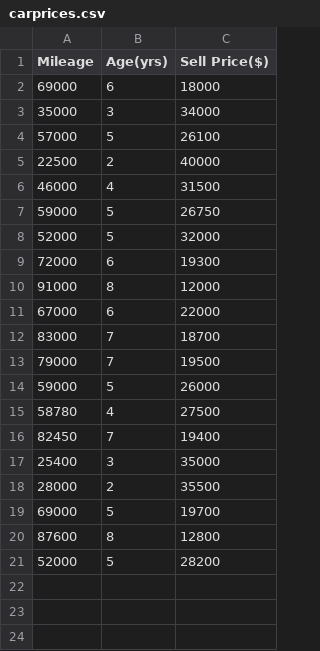
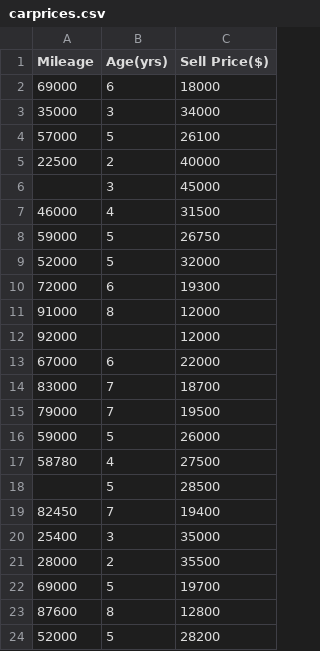
Before and after one commit to zohairahmed007/ML, a CSV file: Linear Regression Example/carprices.csv, drawn as a sheet; the diff names each change by its address in the sheet, - before the commit and + after, or states it on an @@ line.

```diff
--- a/Linear Regression Example/carprices.csv
+++ b/Linear Regression Example/carprices.csv
+row 6:  | 3 | 45000
+row 12: 92000 |  | 12000
+row 18:  | 5 | 28500
```
Also changed, not shown: 2 other files.
